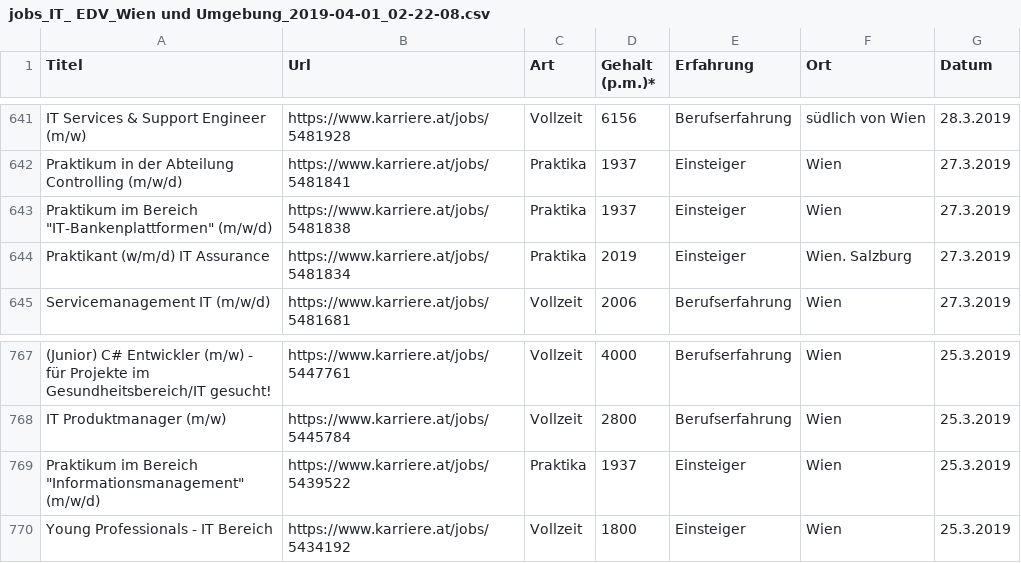
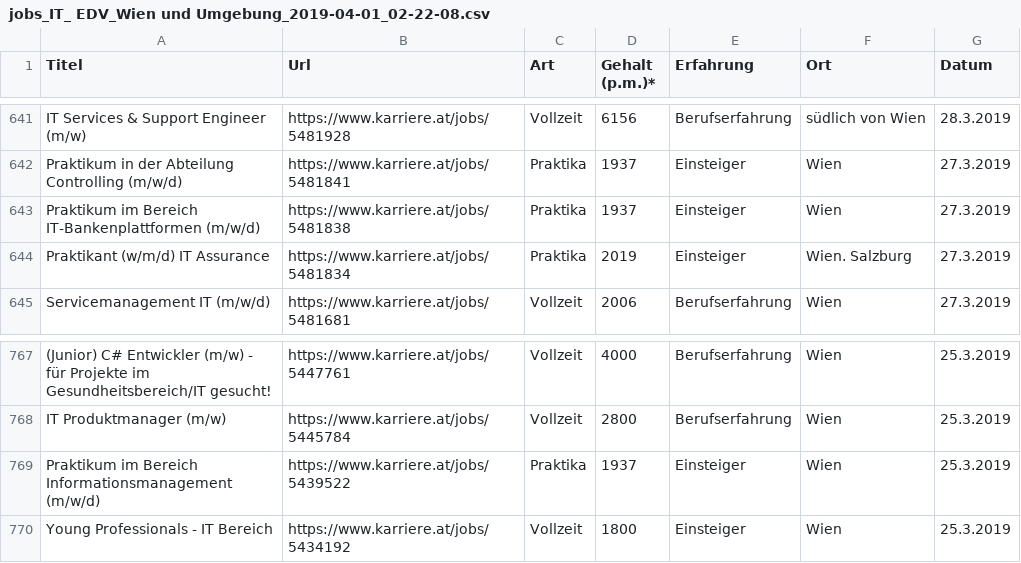
Before and after one commit to gh28942/karriere-at-web-scraper, a CSV file: example output/jobs_IT_ EDV_Wien und Umgebung_2019-04-01_02-22-08.csv, drawn as a sheet; only a part is shown, gaps mark what is left out; the diff names each change by its address in the sheet, - before the commit and + after, or states it on an @@ line.

Commit message:
Update jobs_IT_ EDV_Wien und Umgebung_2019-04-01_02-22-08.csv
Manually fixed: "We can make this file beautiful and searchable if this error is corrected: Illegal quoting in line 643."
(This problem doesn't occur in the newer versions of the algorithm)

```diff
--- a/example output/jobs_IT_ EDV_Wien und Umgebung_2019-04-01_02-22-08.csv
+++ b/example output/jobs_IT_ EDV_Wien und Umgebung_2019-04-01_02-22-08.csv
-A643 (Titel): …im Bereich "IT-Bankenplattformen" (m/w/d)
+A643 (Titel): …im Bereich IT-Bankenplattformen (m/w/d)
-A769 (Titel): …im Bereich "Informationsmanagement" (m/w/d)
+A769 (Titel): …im Bereich Informationsmanagement (m/w/d)
```
